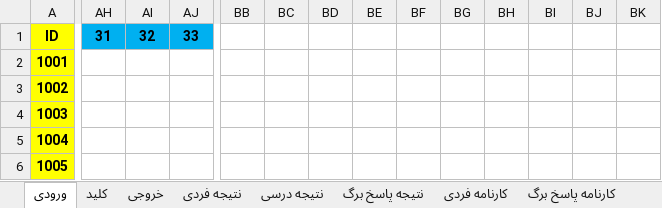
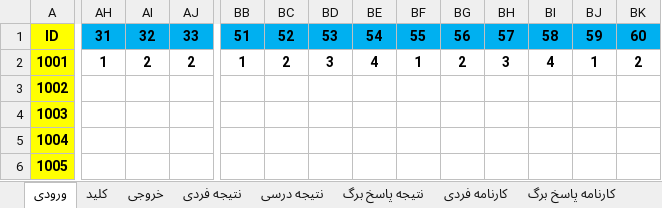
Before and after one commit to babajorab/Quiz, an Excel workbook: quiz.xlsx, sheet ورودی, drawn as a sheet; only a part is shown, gaps mark what is left out; values as stored, in another font and other column widths than the file's, no borders; the diff covers the shown part only; the diff names each change by its address in the sheet, - before the commit and + after, or states it on an @@ line.

```diff
--- a/quiz.xlsx (sheet ورودی)
+++ b/quiz.xlsx (sheet ورودی)
-BB1: (empty)
+BB1: 51
-BB1:BK1 fill: none
+BB1:BK1 fill: #00B0F0
-BC1: (empty)
+BC1: 52
-BD1: (empty)
+BD1: 53
-BE1: (empty)
+BE1: 54
-BF1: (empty)
+BF1: 55
-BG1: (empty)
+BG1: 56
-BH1: (empty)
+BH1: 57
-BI1: (empty)
+BI1: 58
-BJ1: (empty)
+BJ1: 59
-BK1: (empty)
+BK1: 60
-AH2: (empty)
+AH2: 1
-AI2: (empty)
+AI2: 2
-AJ2: (empty)
+AJ2: 2
-BB2: (empty)
+BB2: 1
-BC2: (empty)
+BC2: 2
-BD2: (empty)
+BD2: 3
-BE2: (empty)
+BE2: 4
-BF2: (empty)
+BF2: 1
-BG2: (empty)
+BG2: 2
-BH2: (empty)
+BH2: 3
-BI2: (empty)
+BI2: 4
-BJ2: (empty)
+BJ2: 1
-BK2: (empty)
+BK2: 2
```
Also changed, not shown: 7 edited cells elsewhere in this sheet, sheet کارنامه فردی پیشرفته, sheet کارنامه فردی, sheet نتیجه پاسخ برگ, sheet خروجی, sheet کارنامه پاسخ برگ, sheet کلید, 3 more sheets, other sheet tabs, formulas that keep their value, 2 other files.
